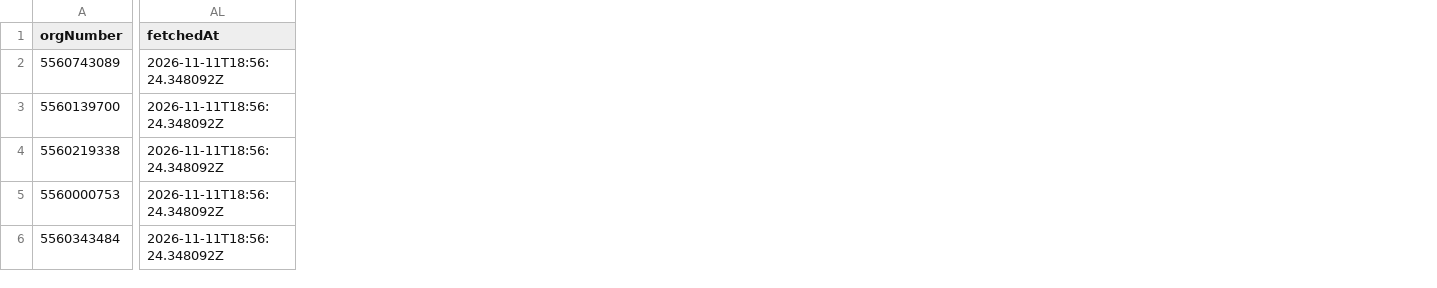
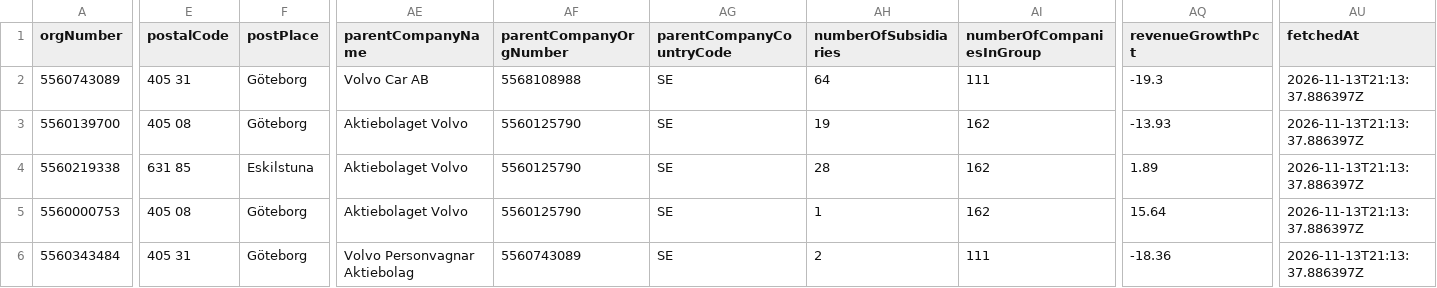
Before and after one commit to Redomic/allabolag-company-scraper, a CSV file: sample.csv, drawn as a sheet; only a part is shown, gaps mark what is left out; addresses are those after the commit; the diff covers the shown part only; the diff names each change by its address in the sheet, - before the commit and + after, or states it on an @@ line.

Commit message:
Update README and sample output

```diff
--- a/sample.csv
+++ b/sample.csv
+column E (postalCode), rows 2-6: 405 31 | 405 08 | 631 85 | 405 08 | 405 31
+column F (postPlace), rows 2-6: Göteborg | Göteborg | Eskilstuna | Göteborg | Göteborg
+column AE (parentCompanyName), rows 2-6: Volvo Car AB | Aktiebolaget Volvo | Aktiebolaget Volvo | Aktiebolaget Volvo | Volvo Personvagnar Aktiebolag
+column AF (parentCompanyOrgNumber), rows 2-6: 5568108988 | 5560125790 | 5560125790 | 5560125790 | 5560743089
+column AG (parentCompanyCountryCode), rows 2-6: all SE
+column AH (numberOfSubsidiaries), rows 2-6: 64 | 19 | 28 | 1 | 2
+column AI (numberOfCompaniesInGroup), rows 2-6: 111 | 162 | 162 | 162 | 111
+column AQ (revenueGrowthPct), rows 2-6: -19.3 | -13.93 | 1.89 | 15.64 | -18.36
-AU2:AU6 (fetchedAt): 2026-11-11T18:56:24.348092Z
+AU2:AU6 (fetchedAt): 2026-11-13T21:13:37.886397Z
```
Also changed, not shown: 1 added column and 1 edited cell elsewhere in this file, 2 other files.
